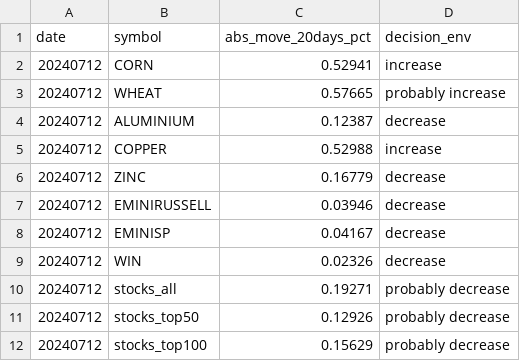
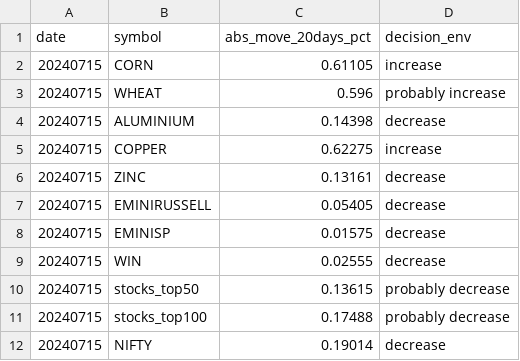
Before and after one commit to kanika-create/alloc, a CSV file: table2.csv, drawn as a sheet.

```diff
--- a/table2.csv
+++ b/table2.csv
@@ -1,12 +1,12 @@
 date,symbol,abs_move_20days_pct,decision_env
-20240712,CORN,0.52941,increase
-20240712,WHEAT,0.57665,probably increase
-20240712,ALUMINIUM,0.12387,decrease
-20240712,COPPER,0.52988,increase
-20240712,ZINC,0.16779,decrease
-20240712,EMINIRUSSELL,0.03946,decrease
-20240712,EMINISP,0.04167,decrease
-20240712,WIN,0.02326,decrease
-20240712,stocks_all,0.19271,probably decrease
-20240712,stocks_top50,0.12926,probably decrease
-20240712,stocks_top100,0.15629,probably decrease
+20240715,CORN,0.61105,increase
+20240715,WHEAT,0.596,probably increase
+20240715,ALUMINIUM,0.14398,decrease
+20240715,COPPER,0.62275,increase
+20240715,ZINC,0.13161,decrease
+20240715,EMINIRUSSELL,0.05405,decrease
+20240715,EMINISP,0.01575,decrease
+20240715,WIN,0.02555,decrease
+20240715,stocks_top50,0.13615,probably decrease
+20240715,stocks_top100,0.17488,probably decrease
+20240715,NIFTY,0.19014,decrease
```
Also changed, not shown: table1.csv, table3.csv.
